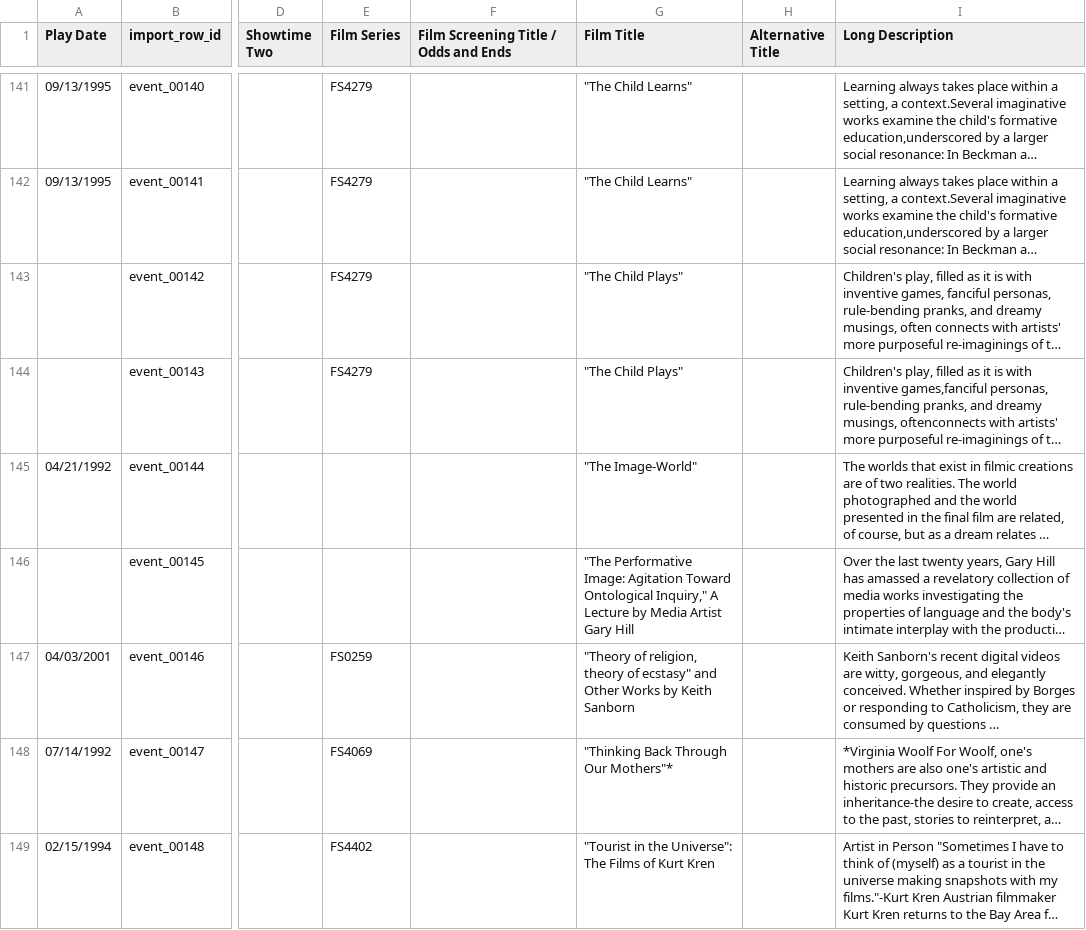
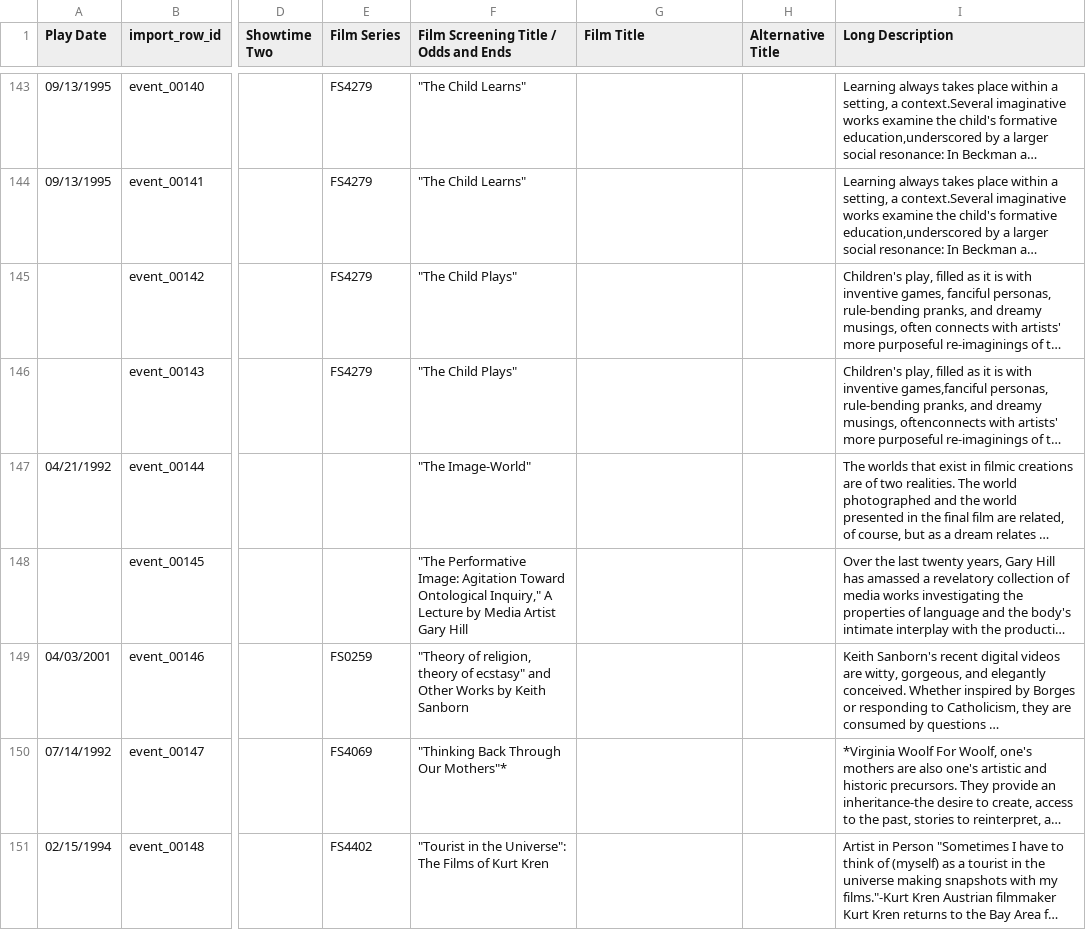
Before and after one commit to mcampos-quinn/bampfaex, a CSV file: datasources/raw/composite-test-film-screenings.csv, drawn as a sheet; only a part is shown, gaps mark what is left out; long unchanged cells end in …; addresses are those after the commit; the diff covers the shown part only; the diff names each change by its address in the sheet, - before the commit and + after, or states it on an @@ line.

```diff
--- a/datasources/raw/composite-test-film-screenings.csv
+++ b/datasources/raw/composite-test-film-screenings.csv
-F143:F144: (empty)
+F143:F144: "The Child Learns"
-G143:G144 (Film Title): "The Child Learns"
+G143:G144 (Film Title): (empty)
-F145:F146: (empty)
+F145:F146: "The Child Plays"
-G145:G146 (Film Title): "The Child Plays"
+G145:G146 (Film Title): (empty)
-F147: (empty)
+F147: "The Image-World"
-G147 (Film Title): "The Image-World"
+G147 (Film Title): (empty)
-F148: (empty)
+F148: "The Performative Image: Agitation Toward Ontological Inquiry," A Lecture by Media Artist Gary Hill
-G148 (Film Title): "The Performative Image: Agitation Toward Ontological Inquiry," A Lecture by Media Artist Gary Hill
+G148 (Film Title): (empty)
-F149: (empty)
+F149: "Theory of religion, theory of ecstasy" and Other Works by Keith Sanborn
-G149 (Film Title): "Theory of religion, theory of ecstasy" and Other Works by Keith Sanborn
+G149 (Film Title): (empty)
-F150: (empty)
+F150: "Thinking Back Through Our Mothers"*
-G150 (Film Title): "Thinking Back Through Our Mothers"*
+G150 (Film Title): (empty)
-F151: (empty)
+F151: "Tourist in the Universe": The Films of Kurt Kren
-G151 (Film Title): "Tourist in the Universe": The Films of Kurt Kren
+G151 (Film Title): (empty)
```
Also changed, not shown: 2 added rows and 126 edited cells elsewhere in this file, datasources/for_import/composite-test-film-screenings_FILMS-for-import.csv, 22 other files.
